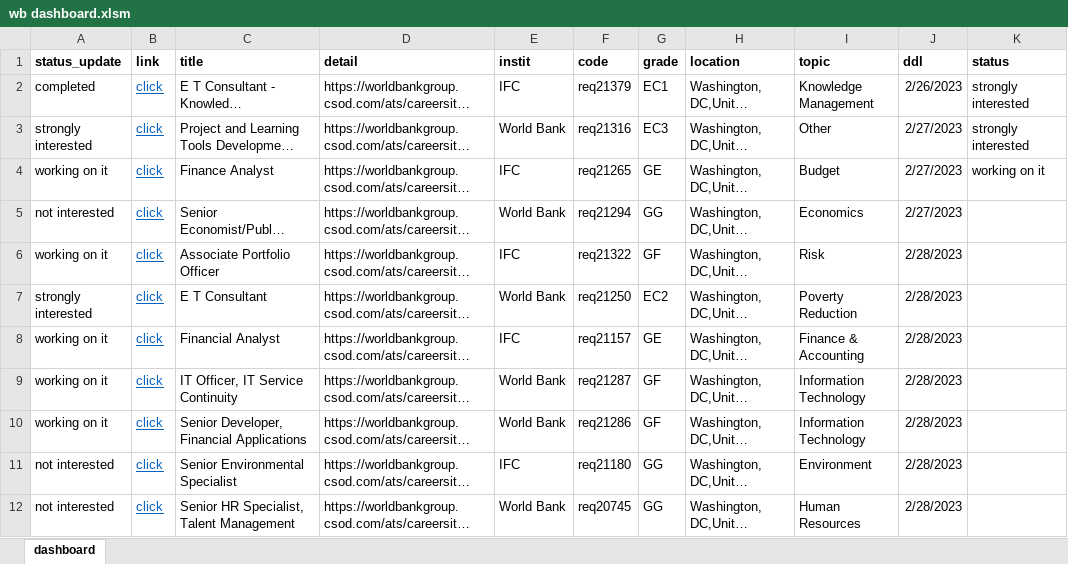
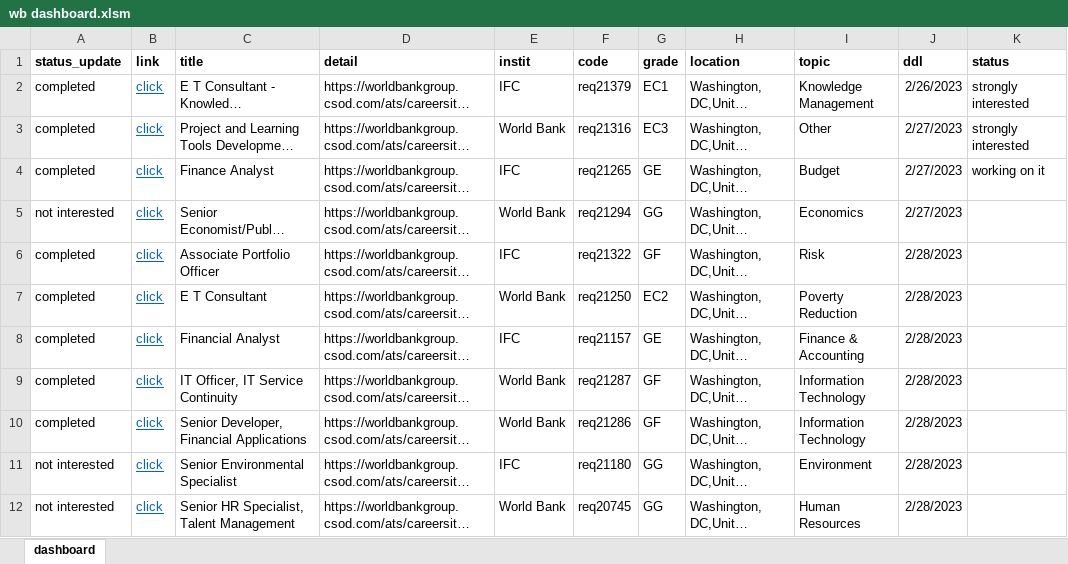
Before and after one commit to soluentre/workshops, an Excel workbook: temp_World Bank Jobs Application Dashboard and Automate/wb dashboard.xlsm, sheet dashboard, drawn as a sheet; only a part is shown; long unchanged cells end in …; values as stored, in another font and other column widths than the file's, no borders; charts and pictures and conditional formats and table styles not drawn; the diff names each change by its address in the sheet, - before the commit and + after, or states it on an @@ line.

```diff
--- a/temp_World Bank Jobs Application Dashboard and Automate/wb dashboard.xlsm (sheet dashboard)
+++ b/temp_World Bank Jobs Application Dashboard and Automate/wb dashboard.xlsm (sheet dashboard)
-A3 (status_update): strongly interested
+A3 (status_update): completed
-A4 (status_update): working on it
+A4 (status_update): completed
-A6 (status_update): working on it
+A6 (status_update): completed
-A7 (status_update): strongly interested
+A7 (status_update): completed
-A8:A10 (status_update): working on it
+A8:A10 (status_update): completed
```
Also changed, not shown: 27 other files.
